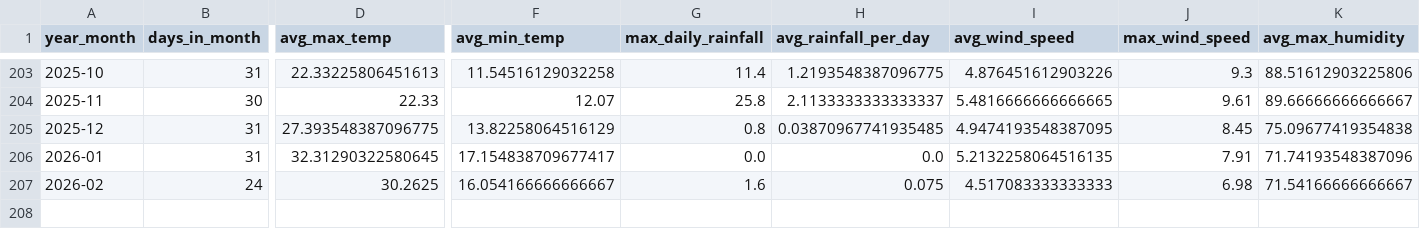
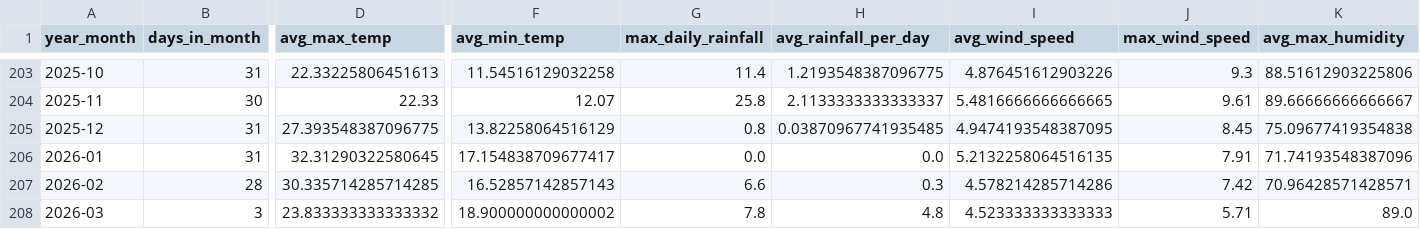
Before and after one commit to yen-ghub/flaps, a CSV file: data/processed/features_adl.csv, drawn as a sheet; only a part is shown, gaps mark what is left out; rows hold the shown columns only; the diff covers the shown part only; the diff names each change by its address in the sheet, - before the commit and + after, or states it on an @@ line.

```diff
--- a/data/processed/features_adl.csv
+++ b/data/processed/features_adl.csv
-B207 (days_in_month): 24
+B207 (days_in_month): 28
-D207 (avg_max_temp): 30.2625
+D207 (avg_max_temp): 30.335714285714285
-F207 (avg_min_temp): 16.054166666666667
+F207 (avg_min_temp): 16.52857142857143
-G207 (max_daily_rainfall): 1.6
+G207 (max_daily_rainfall): 6.6
-H207 (avg_rainfall_per_day): 0.075
+H207 (avg_rainfall_per_day): 0.3
-I207 (avg_wind_speed): 4.517083333333333
+I207 (avg_wind_speed): 4.578214285714286
-J207 (max_wind_speed): 6.98
+J207 (max_wind_speed): 7.42
-K207 (avg_max_humidity): 71.54166666666667
+K207 (avg_max_humidity): 70.96428571428571
+row 208: 2026-03 | 3 | 23.833333333333332 | 18.900000000000002 | 7.8 | 4.8 | 4.523333333333333 | 5.71 | 89.0
```
Also changed, not shown: 7 edited cells elsewhere in this file, data/processed/features_bne.csv, data/processed/features_hba.csv, 9 other files.
